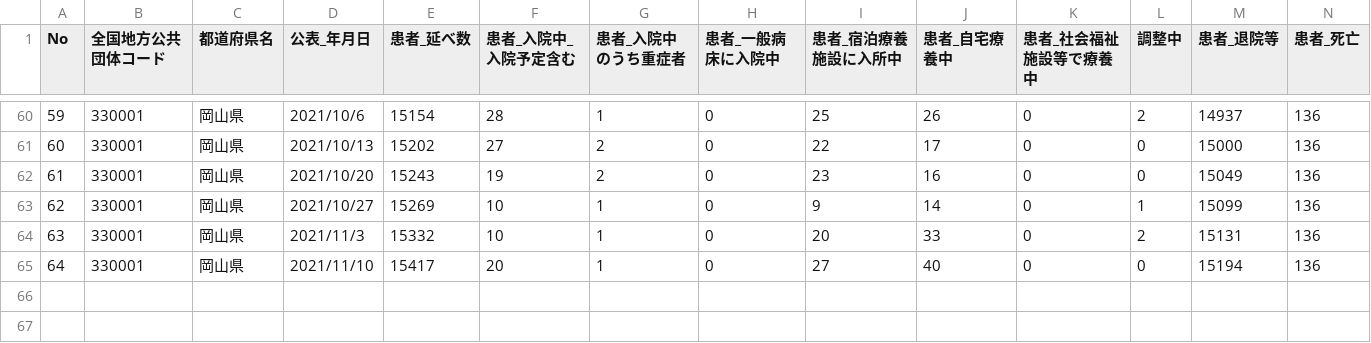
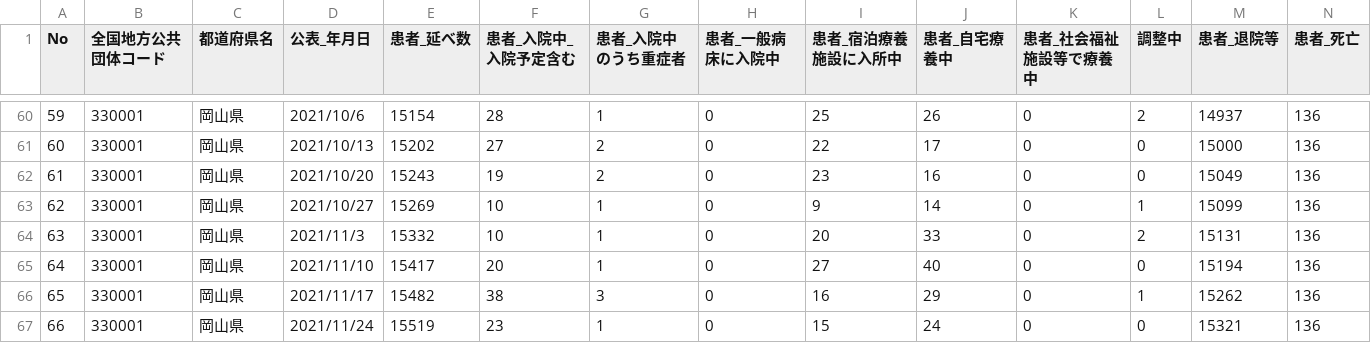
Before and after one commit to tsuyama-craft/covid-19_test, a CSV file: docs/data/kanjahasseijoukyou.csv, drawn as a sheet; only a part is shown, gaps mark what is left out.

```diff
--- a/docs/data/kanjahasseijoukyou.csv
+++ b/docs/data/kanjahasseijoukyou.csv
@@ -65 +65,3 @@ No,全国地方公共団体コード,都道府県名,公表_年月日,患者_延
 64,330001,岡山県,2021/11/10,15417,20,1,0,27,40,0,0,15194,136
+65,330001,岡山県,2021/11/17,15482,38,3,0,16,29,0,1,15262,136
+66,330001,岡山県,2021/11/24,15519,23,1,0,15,24,0,0,15321,136
```
Also changed, not shown: public/data/kanjahasseijoukyou.csv.
